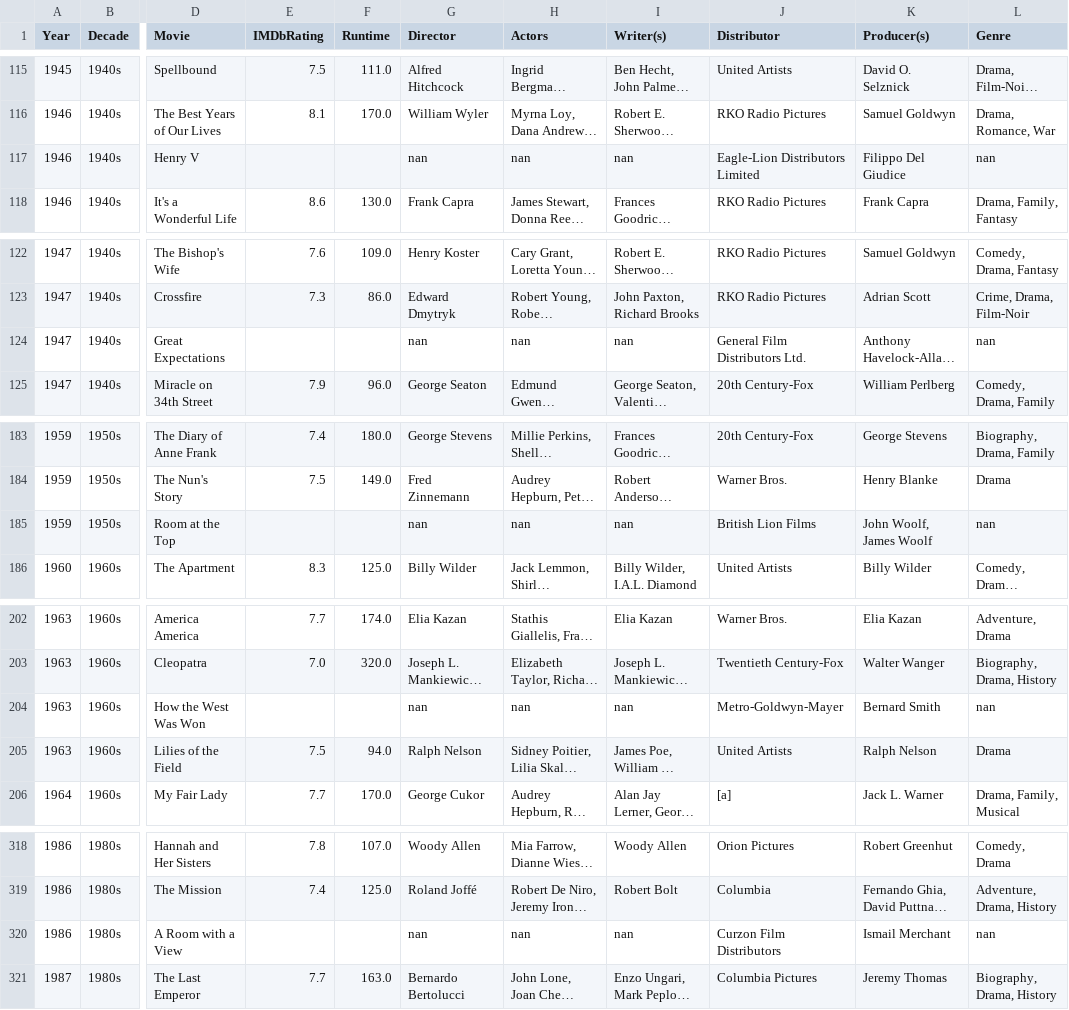
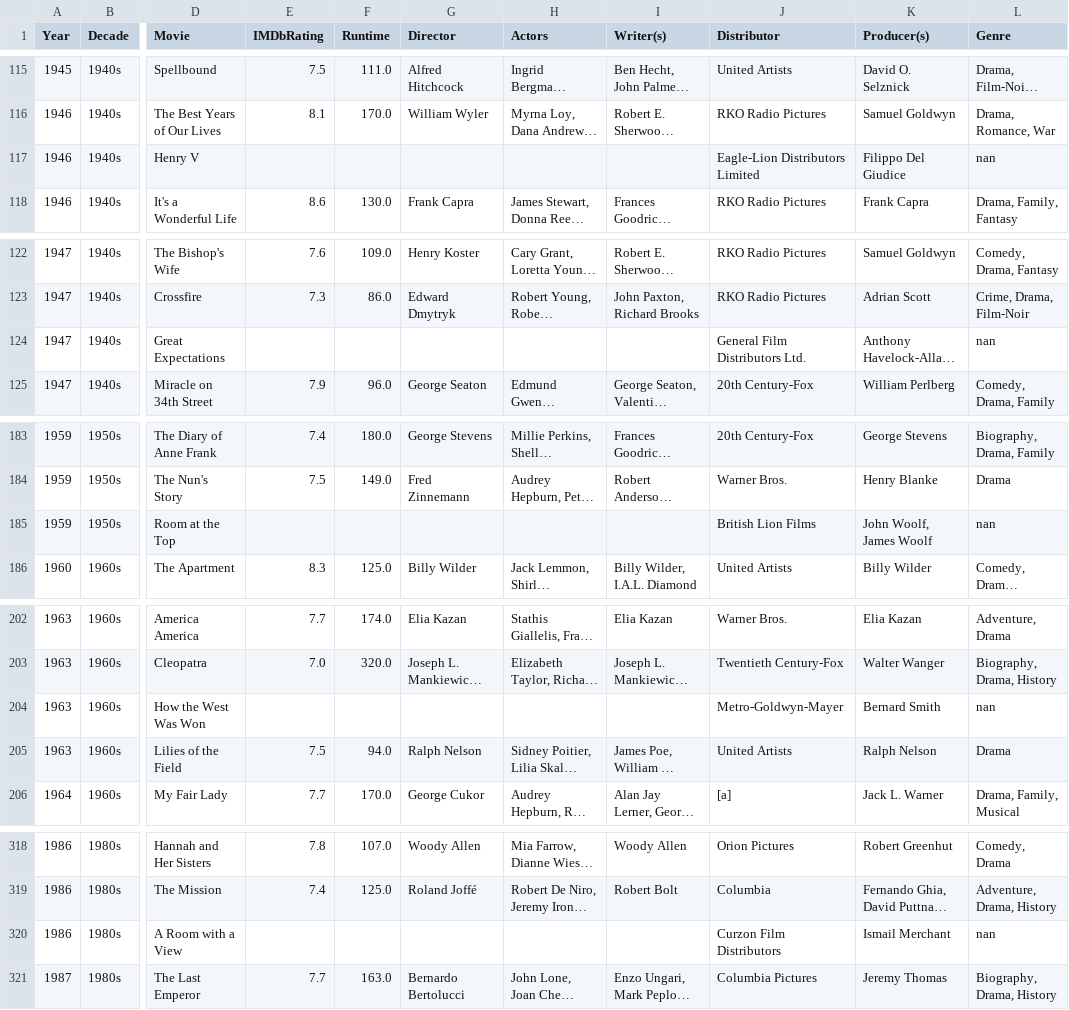
Before and after one commit to LiztheWz/filmcode, a CSV file: best_pic_nominees_winners.csv, drawn as a sheet; only a part is shown, gaps mark what is left out; long unchanged cells end in …; the diff covers the shown part only; the diff names each change by its address in the sheet, - before the commit and + after, or states it on an @@ line.

```diff
--- a/best_pic_nominees_winners.csv
+++ b/best_pic_nominees_winners.csv
-G117 (Director): nan
+G117 (Director): (empty)
-H117 (Actors): nan
+H117 (Actors): (empty)
-I117 (Writer(s)): nan
+I117 (Writer(s)): (empty)
-G124 (Director): nan
+G124 (Director): (empty)
-H124 (Actors): nan
+H124 (Actors): (empty)
-I124 (Writer(s)): nan
+I124 (Writer(s)): (empty)
-G185 (Director): nan
+G185 (Director): (empty)
-H185 (Actors): nan
+H185 (Actors): (empty)
-I185 (Writer(s)): nan
+I185 (Writer(s)): (empty)
-G204 (Director): nan
+G204 (Director): (empty)
-H204 (Actors): nan
+H204 (Actors): (empty)
-I204 (Writer(s)): nan
+I204 (Writer(s)): (empty)
-G320 (Director): nan
+G320 (Director): (empty)
-H320 (Actors): nan
+H320 (Actors): (empty)
-I320 (Writer(s)): nan
+I320 (Writer(s)): (empty)
```
Also changed, not shown: 52 edited cells elsewhere in this file, 1 other file.
